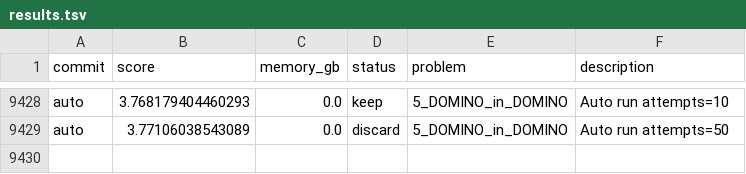
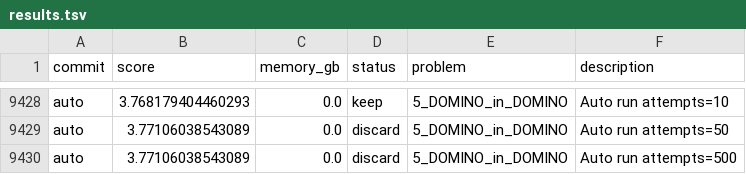
Before and after one commit to targed/shape-packing, a TSV file: results.tsv, drawn as a sheet; only a part is shown, gaps mark what is left out.

Commit message:
auto: run 5_DOMINO_in_DOMINO score 3.77106038543089

```diff
--- a/results.tsv
+++ b/results.tsv
@@ -9429 +9429,2 @@ auto	3.768179404460293	0.0	keep	5_DOMINO_in_DOMINO	Auto run attempts=10
 auto	3.77106038543089	0.0	discard	5_DOMINO_in_DOMINO	Auto run attempts=50
+auto	3.77106038543089	0.0	discard	5_DOMINO_in_DOMINO	Auto run attempts=500
```
Also changed, not shown: 2 other files.
